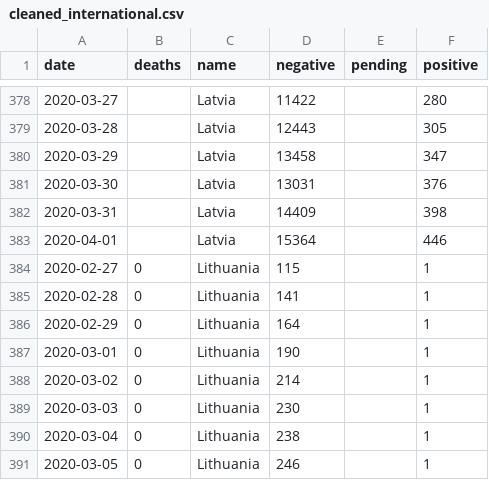
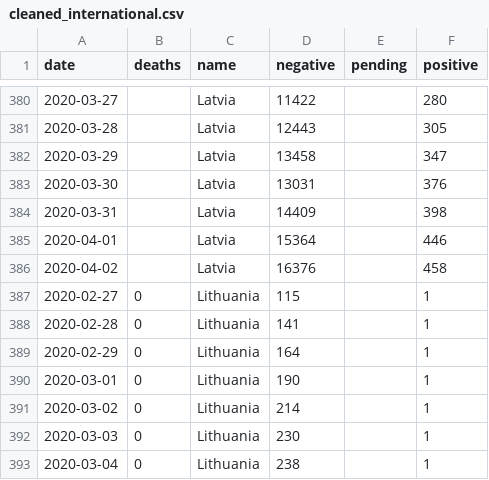
Before and after one commit to watronfire/COVID-19-Testing-Results, a CSV file: data/cleaned_international.csv, drawn as a sheet; only a part is shown, gaps mark what is left out; the shorter side is filled out with more unchanged rows; the diff covers the shown part only.

```diff
--- a/data/cleaned_international.csv
+++ b/data/cleaned_international.csv
@@ -383,2 +385,3 @@
 2020-04-01,,Latvia,15364,,446
+2020-04-02,,Latvia,16376,,458
 2020-02-27,0,Lithuania,115,,1
```
Also changed, not shown: 34 added rows elsewhere in this file, 8 other files.
